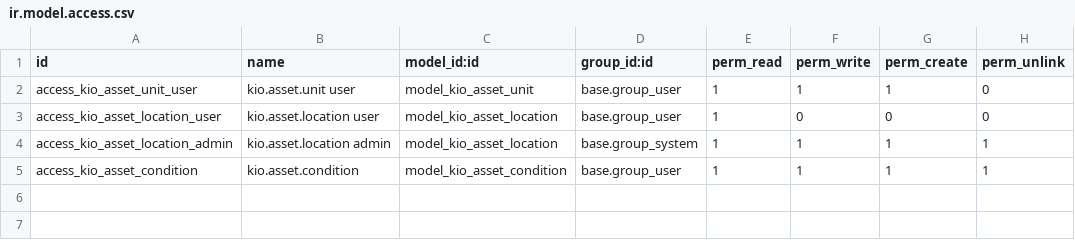
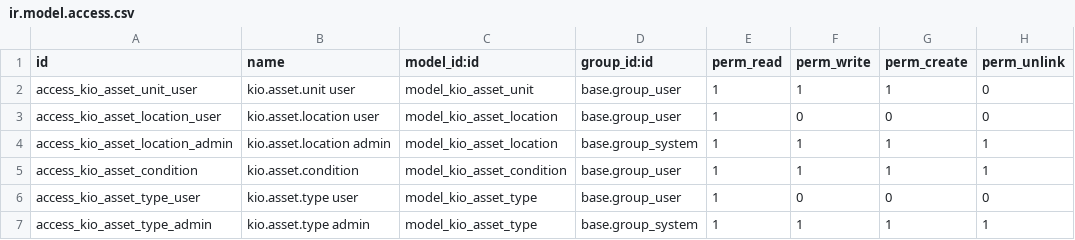
Before and after one commit to RAKIB6348/kio_asset_management, a CSV file: security/ir.model.access.csv, drawn as a sheet.

Commit message:
Make asset type field dynamic

```diff
--- a/security/ir.model.access.csv
+++ b/security/ir.model.access.csv
@@ -5 +5,3 @@ access_kio_asset_location_admin,kio.asset.location admin,model_kio_asset_locatio
 access_kio_asset_condition,kio.asset.condition,model_kio_asset_condition,base.group_user,1,1,1,1
+access_kio_asset_type_user,kio.asset.type user,model_kio_asset_type,base.group_user,1,0,0,0
+access_kio_asset_type_admin,kio.asset.type admin,model_kio_asset_type,base.group_system,1,1,1,1
```
Also changed, not shown: 11 other files.
